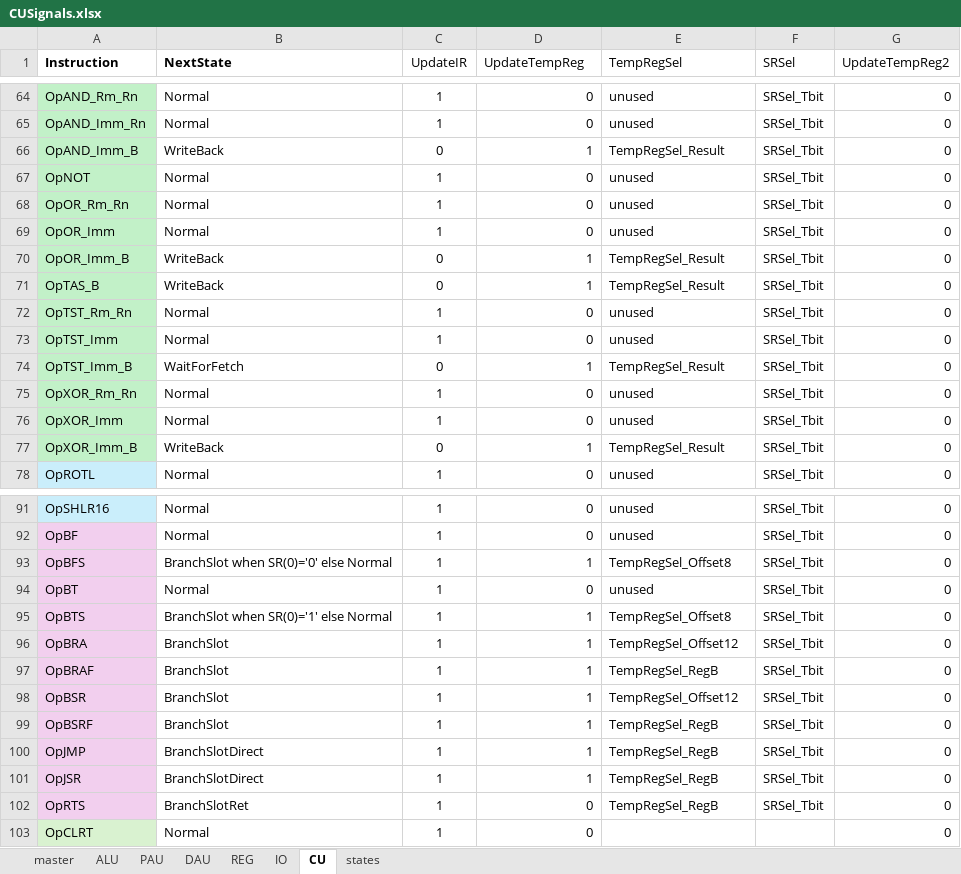
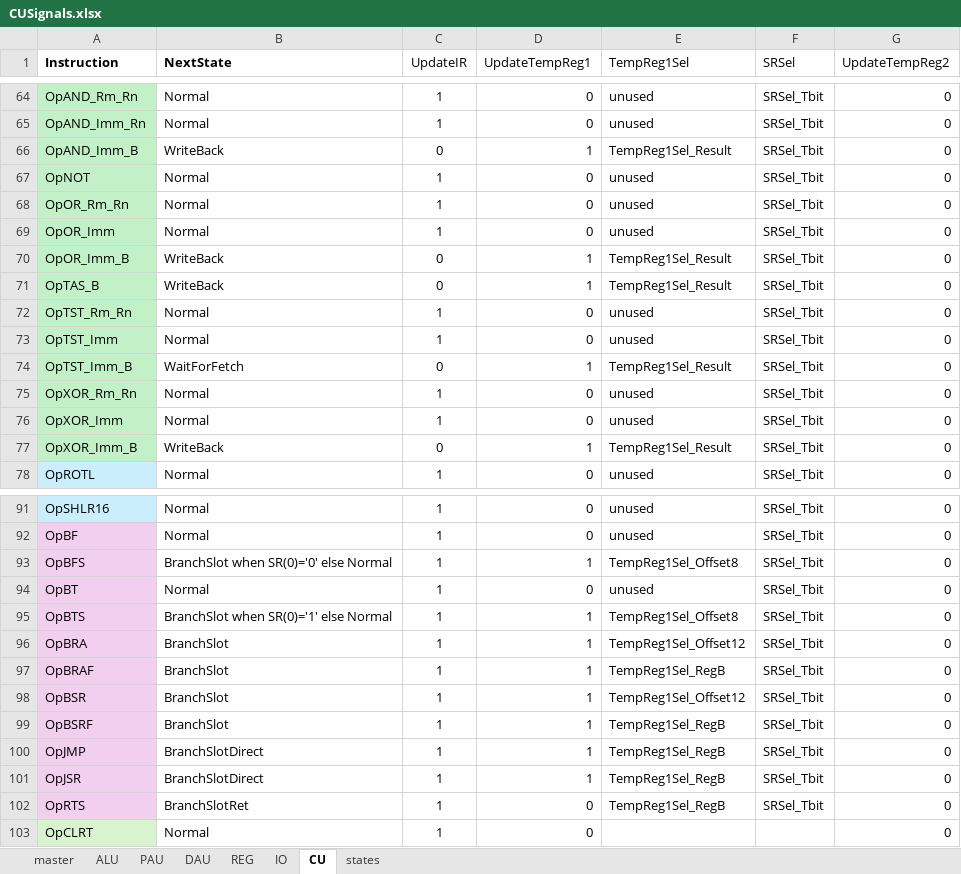
Before and after one commit to garrettknuf/EE188, an Excel workbook: HW2/autogen/CUSignals.xlsx, sheet CU, drawn as a sheet; only a part is shown, gaps mark what is left out; values as stored, in another font and other column widths than the file's, no borders; table styles not drawn; the diff covers the shown part only; the diff names each change by its address in the sheet, - before the commit and + after, or states it on an @@ line.

Commit message:
rename TempReg to TempReg1

```diff
--- a/HW2/autogen/CUSignals.xlsx (sheet CU)
+++ b/HW2/autogen/CUSignals.xlsx (sheet CU)
-D1: UpdateTempReg
+D1: UpdateTempReg1
-E1: TempRegSel
+E1: TempReg1Sel
-E66 (TempReg1Sel): TempRegSel_Result
+E66 (TempReg1Sel): TempReg1Sel_Result
-E70:E71 (TempReg1Sel): TempRegSel_Result
+E70:E71 (TempReg1Sel): TempReg1Sel_Result
-E74 (TempReg1Sel): TempRegSel_Result
+E74 (TempReg1Sel): TempReg1Sel_Result
-E77 (TempReg1Sel): TempRegSel_Result
+E77 (TempReg1Sel): TempReg1Sel_Result
-E93 (TempReg1Sel): TempRegSel_Offset8
+E93 (TempReg1Sel): TempReg1Sel_Offset8
-E95 (TempReg1Sel): TempRegSel_Offset8
+E95 (TempReg1Sel): TempReg1Sel_Offset8
-E96 (TempReg1Sel): TempRegSel_Offset12
+E96 (TempReg1Sel): TempReg1Sel_Offset12
-E97 (TempReg1Sel): TempRegSel_RegB
+E97 (TempReg1Sel): TempReg1Sel_RegB
-E98 (TempReg1Sel): TempRegSel_Offset12
+E98 (TempReg1Sel): TempReg1Sel_Offset12
-E99:E102 (TempReg1Sel): TempRegSel_RegB
+E99:E102 (TempReg1Sel): TempReg1Sel_RegB
```
Also changed, not shown: 1 edited cell elsewhere in this sheet, sheet master, sheet states, 12 other files.
